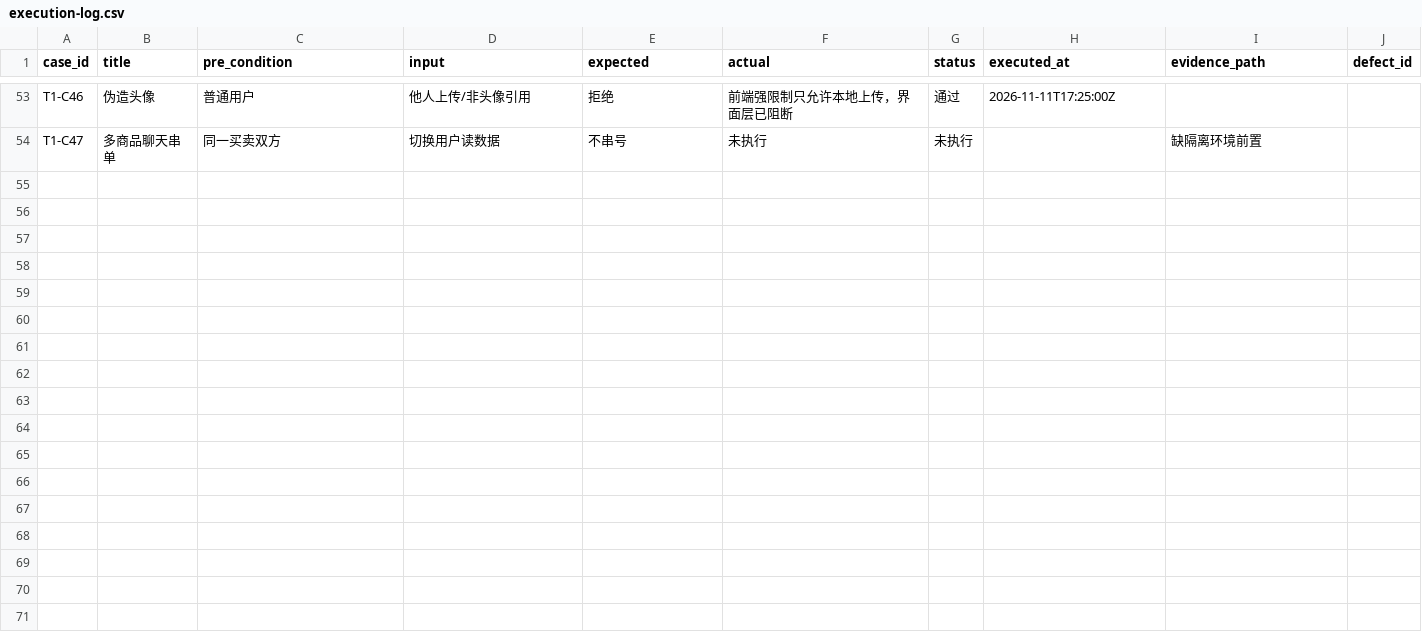
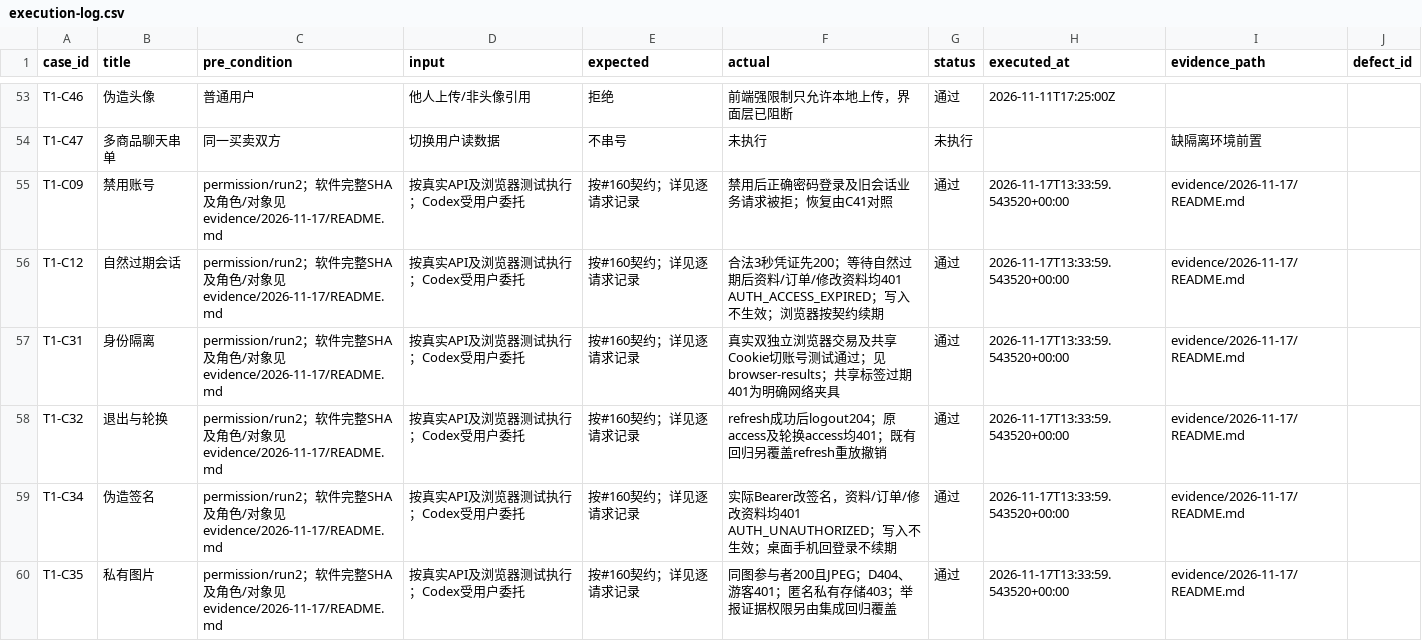
Before and after one commit to Huang0283/CampusLoop, a CSV file: docs/collaboration/phase-5/testing/data-permissions/execution-log.csv, drawn as a sheet; only a part is shown, gaps mark what is left out; the diff covers the shown part only.

Commit message:
test(t1): record live closeout evidence and remaining acceptance gaps

```diff
--- a/docs/collaboration/phase-5/testing/data-permissions/execution-log.csv
+++ b/docs/collaboration/phase-5/testing/data-permissions/execution-log.csv
@@ -54 +54,7 @@ T1-C46,伪造头像,普通用户,他人上传/非头像引用,拒绝,前端强
 T1-C47,多商品聊天串单,同一买卖双方,切换用户读数据,不串号,未执行,未执行,,缺隔离环境前置,
+T1-C09,禁用账号,permission/run2；软件完整SHA及角色/对象见evidence/2026-11-17/README.md,按真实API及浏览器测试执行；Codex受用户委托,按#160契约；详见逐请求记录,禁用后正确密码登录及旧会话业务请求被拒；恢复由C41对照,通过,2026-11-17T13:33:59.543520+00:00,evidence/2026-11-17/README.md,
+T1-C12,自然过期会话,permission/run2；软件完整SHA及角色/对象见evidence/2026-11-17/README.md,按真实API及浏览器测试执行；Codex受用户委托,按#160契约；详见逐请求记录,合法3秒凭证先200；等待自然过期后资料/订单/修改资料均401 AUTH_ACCESS_EXPIRED；写入不生效；浏览器按契约续期,通过,2026-11-17T13:33:59.543520+00:00,evidence/2026-11-17/README.md,
+T1-C31,身份隔离,permission/run2；软件完整SHA及角色/对象见evidence/2026-11-17/README.md,按真实API及浏览器测试执行；Codex受用户委托,按#160契约；详见逐请求记录,真实双独立浏览器交易及共享Cookie切账号测试通过；见browser-results；共享标签过期401为明确网络夹具,通过,2026-11-17T13:33:59.543520+00:00,evidence/2026-11-17/README.md,
+T1-C32,退出与轮换,permission/run2；软件完整SHA及角色/对象见evidence/2026-11-17/README.md,按真实API及浏览器测试执行；Codex受用户委托,按#160契约；详见逐请求记录,refresh成功后logout204；原access及轮换access均401；既有回归另覆盖refresh重放撤销,通过,2026-11-17T13:33:59.543520+00:00,evidence/2026-11-17/README.md,
+T1-C34,伪造签名,permission/run2；软件完整SHA及角色/对象见evidence/2026-11-17/README.md,按真实API及浏览器测试执行；Codex受用户委托,按#160契约；详见逐请求记录,实际Bearer改签名，资料/订单/修改资料均401 AUTH_UNAUTHORIZED；写入不生效；桌面手机回登录不续期,通过,2026-11-17T13:33:59.543520+00:00,evidence/2026-11-17/README.md,
+T1-C35,私有图片,permission/run2；软件完整SHA及角色/对象见evidence/2026-11-17/README.md,按真实API及浏览器测试执行；Codex受用户委托,按#160契约；详见逐请求记录,同图参与者200且JPEG；D404、游客401；匿名私有存储403；举报证据权限另由集成回归覆盖,通过,2026-11-17T13:33:59.543520+00:00,evidence/2026-11-17/README.md,
```
Also changed, not shown: 6 added rows elsewhere in this file, docs/collaboration/phase-5/testing/data-permissions/retest-log.csv, 20 other files.
